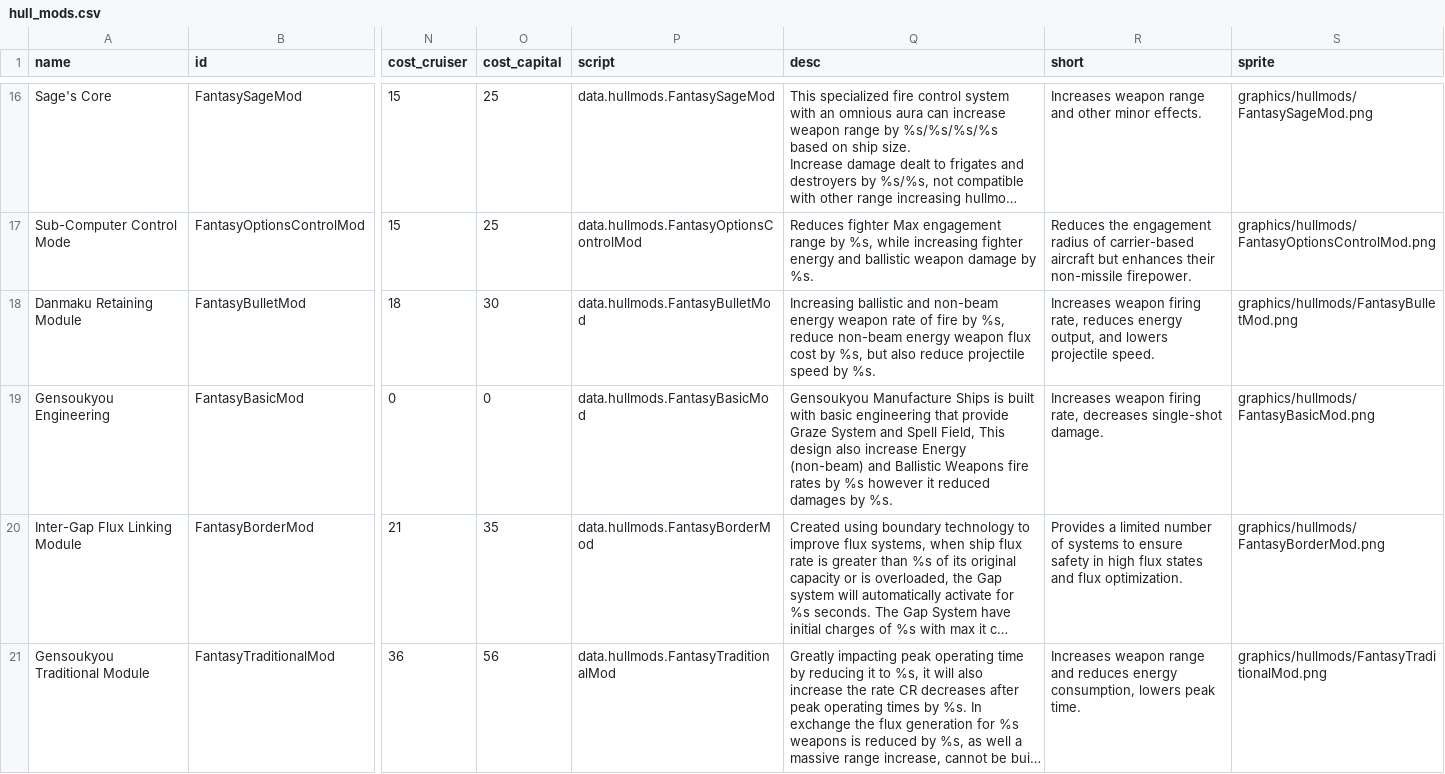
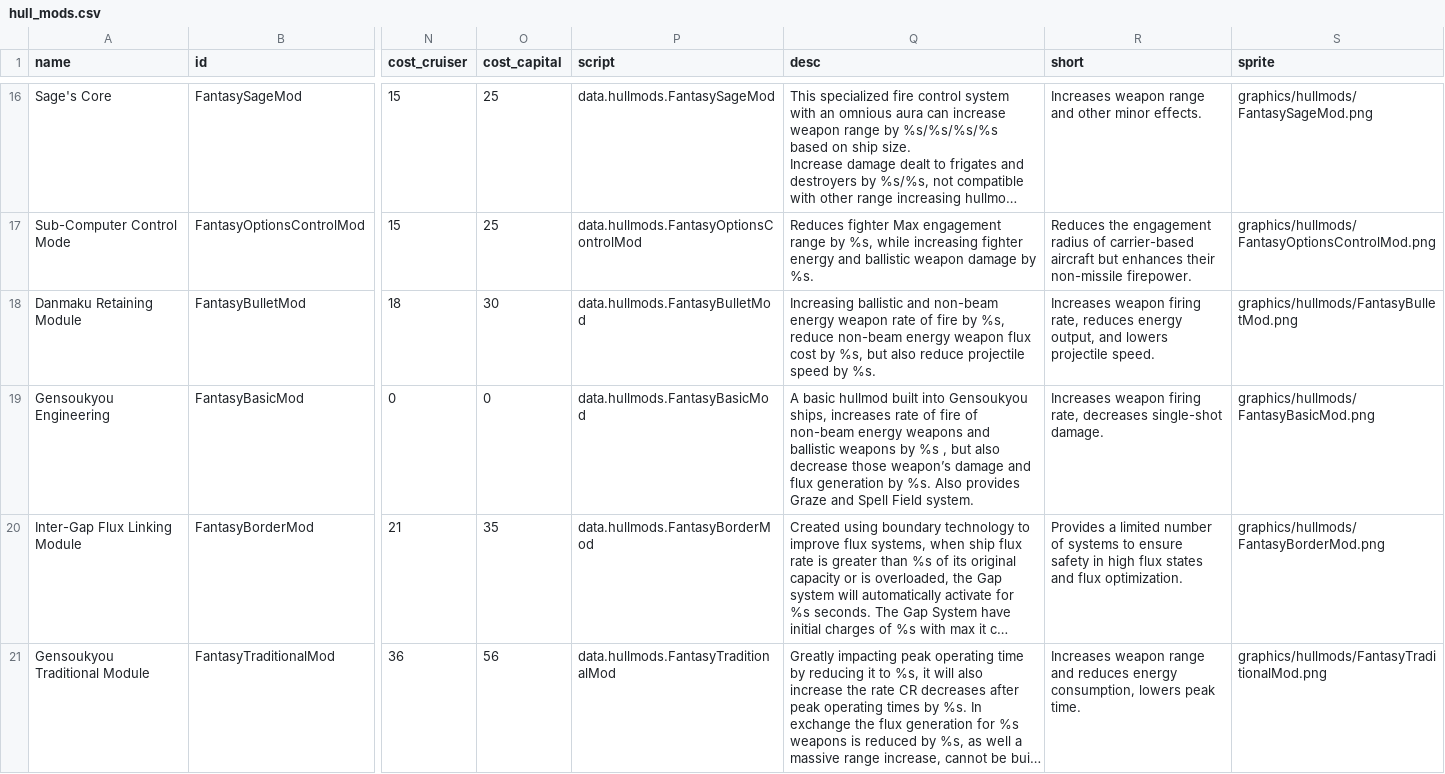
Before and after one commit to Yumeris/Gensoukyou_Translation, a CSV file: data/hullmods/hull_mods.csv, drawn as a sheet; only a part is shown, gaps mark what is left out; long unchanged cells end in …; the diff names each change by its address in the sheet, - before the commit and + after, or states it on an @@ line.

```diff
--- a/data/hullmods/hull_mods.csv
+++ b/data/hullmods/hull_mods.csv
-Q19 (desc): Gensoukyou Manufacture Ships is built with basic engineering that provide Graze System and Spell Field, This design also increase Energy (non-beam) and Ballistic Weapons fire rates by %s however it reduced damages by %s.
+Q19 (desc): A basic hullmod built into Gensoukyou ships, increases rate of fire of non-beam energy weapons and ballistic weapons by %s , but also decrease those weapon’s damage and flux generation by %s. Also provides Graze and Spell Field system.
```
Also changed, not shown: data/campaign/rules.csv, data/characters/skills/skill_data.csv, 12 other files.
